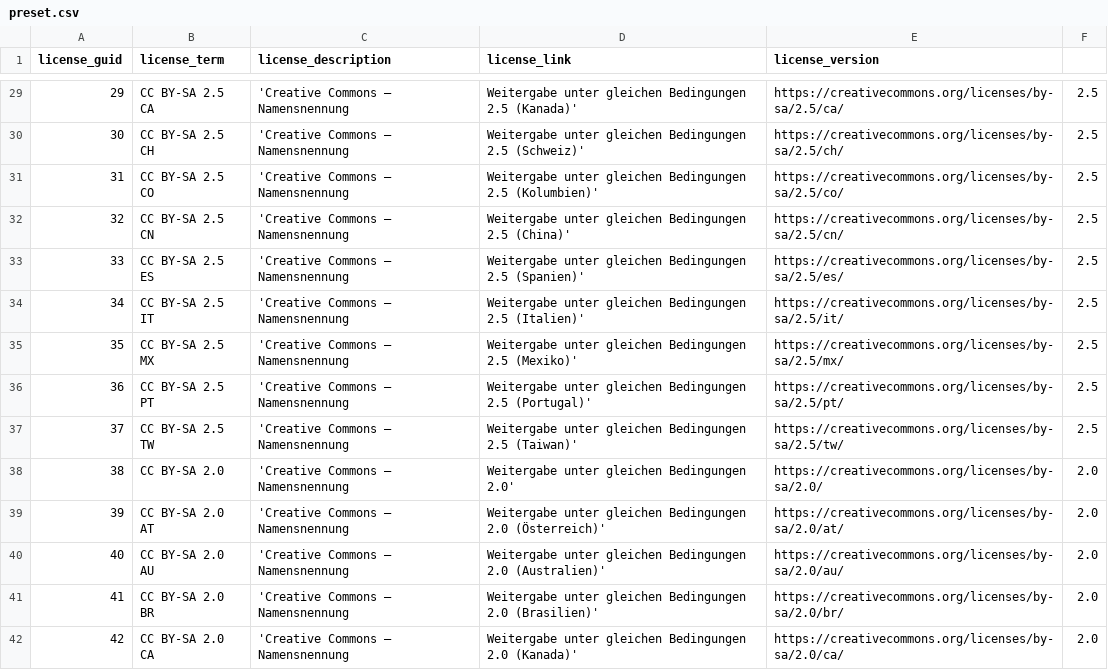
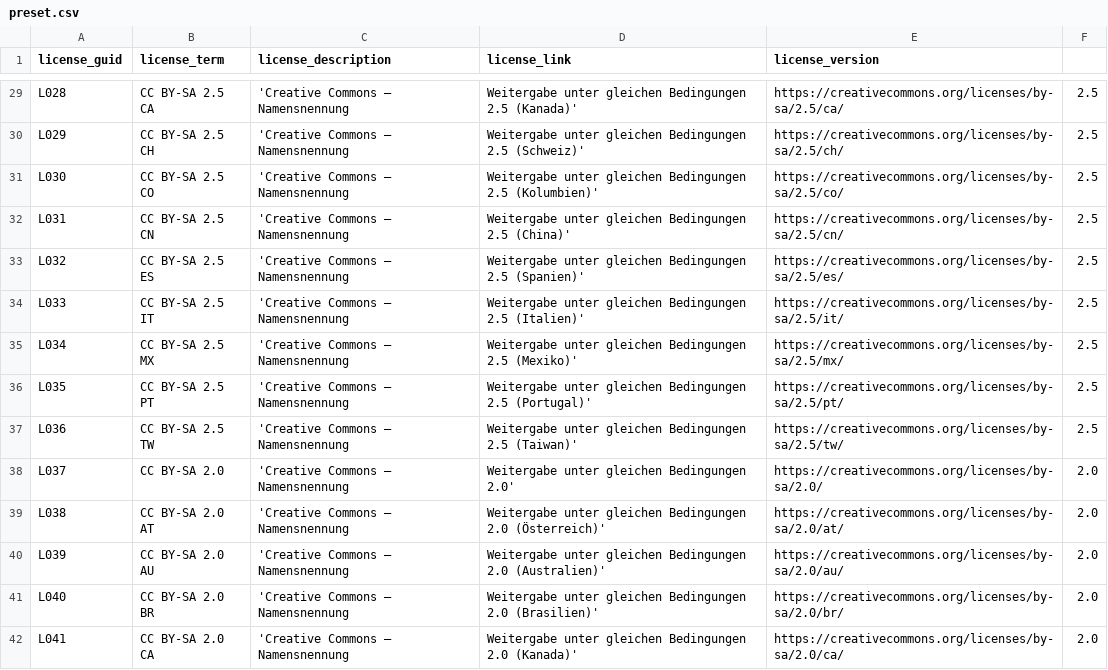
Before and after one commit to mdibella-dev/mdb-license-management, a CSV file: mdb-lizenzverwaltung/assets/csv/preset.csv, drawn as a sheet; only a part is shown, gaps mark what is left out; the diff covers the shown part only.

Commit message:
Neue GUID

```diff
--- a/mdb-lizenzverwaltung/assets/csv/preset.csv
+++ b/mdb-lizenzverwaltung/assets/csv/preset.csv
@@ -29,14 +29,14 @@ license_guid,license_term,license_description,license_link,license_version
-29,CC BY-SA 2.5 CA,'Creative Commons – Namensnennung, Weitergabe unter gleichen Bedingungen 2.5 (Kanada)',https://creativecommons.org/licenses/by-sa/2.5/ca/,2.5
-30,CC BY-SA 2.5 CH,'Creative Commons – Namensnennung, Weitergabe unter gleichen Bedingungen 2.5 (Schweiz)',https://creativecommons.org/licenses/by-sa/2.5/ch/,2.5
-31,CC BY-SA 2.5 CO,'Creative Commons – Namensnennung, Weitergabe unter gleichen Bedingungen 2.5 (Kolumbien)',https://creativecommons.org/licenses/by-sa/2.5/co/,2.5
-32,CC BY-SA 2.5 CN,'Creative Commons – Namensnennung, Weitergabe unter gleichen Bedingungen 2.5 (China)',https://creativecommons.org/licenses/by-sa/2.5/cn/,2.5
-33,CC BY-SA 2.5 ES,'Creative Commons – Namensnennung, Weitergabe unter gleichen Bedingungen 2.5 (Spanien)',https://creativecommons.org/licenses/by-sa/2.5/es/,2.5
-34,CC BY-SA 2.5 IT,'Creative Commons – Namensnennung, Weitergabe unter gleichen Bedingungen 2.5 (Italien)',https://creativecommons.org/licenses/by-sa/2.5/it/,2.5
-35,CC BY-SA 2.5 MX,'Creative Commons – Namensnennung, Weitergabe unter gleichen Bedingungen 2.5 (Mexiko)',https://creativecommons.org/licenses/by-sa/2.5/mx/,2.5
-36,CC BY-SA 2.5 PT,'Creative Commons – Namensnennung, Weitergabe unter gleichen Bedingungen 2.5 (Portugal)',https://creativecommons.org/licenses/by-sa/2.5/pt/,2.5
-37,CC BY-SA 2.5 TW,'Creative Commons – Namensnennung, Weitergabe unter gleichen Bedingungen 2.5 (Taiwan)',https://creativecommons.org/licenses/by-sa/2.5/tw/,2.5
-38,CC BY-SA 2.0,'Creative Commons – Namensnennung, Weitergabe unter gleichen Bedingungen 2.0',https://creativecommons.org/licenses/by-sa/2.0/,2.0
-39,CC BY-SA 2.0 AT,'Creative Commons – Namensnennung, Weitergabe unter gleichen Bedingungen 2.0 (Österreich)',https://creativecommons.org/licenses/by-sa/2.0/at/,2.0
-40,CC BY-SA 2.0 AU,'Creative Commons – Namensnennung, Weitergabe unter gleichen Bedingungen 2.0 (Australien)',https://creativecommons.org/licenses/by-sa/2.0/au/,2.0
-41,CC BY-SA 2.0 BR,'Creative Commons – Namensnennung, Weitergabe unter gleichen Bedingungen 2.0 (Brasilien)',https://creativecommons.org/licenses/by-sa/2.0/br/,2.0
-42,CC BY-SA 2.0 CA,'Creative Commons – Namensnennung, Weitergabe unter gleichen Bedingungen 2.0 (Kanada)',https://creativecommons.org/licenses/by-sa/2.0/ca/,2.0
+L028,CC BY-SA 2.5 CA,'Creative Commons – Namensnennung, Weitergabe unter gleichen Bedingungen 2.5 (Kanada)',https://creativecommons.org/licenses/by-sa/2.5/ca/,2.5
+L029,CC BY-SA 2.5 CH,'Creative Commons – Namensnennung, Weitergabe unter gleichen Bedingungen 2.5 (Schweiz)',https://creativecommons.org/licenses/by-sa/2.5/ch/,2.5
+L030,CC BY-SA 2.5 CO,'Creative Commons – Namensnennung, Weitergabe unter gleichen Bedingungen 2.5 (Kolumbien)',https://creativecommons.org/licenses/by-sa/2.5/co/,2.5
+L031,CC BY-SA 2.5 CN,'Creative Commons – Namensnennung, Weitergabe unter gleichen Bedingungen 2.5 (China)',https://creativecommons.org/licenses/by-sa/2.5/cn/,2.5
+L032,CC BY-SA 2.5 ES,'Creative Commons – Namensnennung, Weitergabe unter gleichen Bedingungen 2.5 (Spanien)',https://creativecommons.org/licenses/by-sa/2.5/es/,2.5
+L033,CC BY-SA 2.5 IT,'Creative Commons – Namensnennung, Weitergabe unter gleichen Bedingungen 2.5 (Italien)',https://creativecommons.org/licenses/by-sa/2.5/it/,2.5
+L034,CC BY-SA 2.5 MX,'Creative Commons – Namensnennung, Weitergabe unter gleichen Bedingungen 2.5 (Mexiko)',https://creativecommons.org/licenses/by-sa/2.5/mx/,2.5
+L035,CC BY-SA 2.5 PT,'Creative Commons – Namensnennung, Weitergabe unter gleichen Bedingungen 2.5 (Portugal)',https://creativecommons.org/licenses/by-sa/2.5/pt/,2.5
+L036,CC BY-SA 2.5 TW,'Creative Commons – Namensnennung, Weitergabe unter gleichen Bedingungen 2.5 (Taiwan)',https://creativecommons.org/licenses/by-sa/2.5/tw/,2.5
+L037,CC BY-SA 2.0,'Creative Commons – Namensnennung, Weitergabe unter gleichen Bedingungen 2.0',https://creativecommons.org/licenses/by-sa/2.0/,2.0
+L038,CC BY-SA 2.0 AT,'Creative Commons – Namensnennung, Weitergabe unter gleichen Bedingungen 2.0 (Österreich)',https://creativecommons.org/licenses/by-sa/2.0/at/,2.0
+L039,CC BY-SA 2.0 AU,'Creative Commons – Namensnennung, Weitergabe unter gleichen Bedingungen 2.0 (Australien)',https://creativecommons.org/licenses/by-sa/2.0/au/,2.0
+L040,CC BY-SA 2.0 BR,'Creative Commons – Namensnennung, Weitergabe unter gleichen Bedingungen 2.0 (Brasilien)',https://creativecommons.org/licenses/by-sa/2.0/br/,2.0
+L041,CC BY-SA 2.0 CA,'Creative Commons – Namensnennung, Weitergabe unter gleichen Bedingungen 2.0 (Kanada)',https://creativecommons.org/licenses/by-sa/2.0/ca/,2.0
```
Also changed, not shown: 41 edited cells elsewhere in this file, 1 other file.
